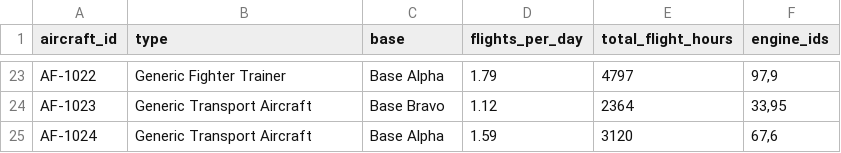
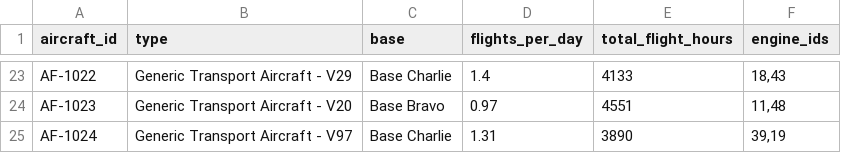
Before and after one commit to Shlok82/Vayu-Drishti, a CSV file: data/aircraft_master.csv, drawn as a sheet; only a part is shown, gaps mark what is left out; the diff covers the shown part only; the diff names each change by its address in the sheet, - before the commit and + after, or states it on an @@ line.

```diff
--- a/data/aircraft_master.csv
+++ b/data/aircraft_master.csv
-B23 (type): Generic Fighter Trainer
+B23 (type): Generic Transport Aircraft - V29
-C23 (base): Base Alpha
+C23 (base): Base Charlie
-D23 (flights_per_day): 1.79
+D23 (flights_per_day): 1.4
-E23 (total_flight_hours): 4797
+E23 (total_flight_hours): 4133
-F23 (engine_ids): 97,9
+F23 (engine_ids): 18,43
-B24 (type): Generic Transport Aircraft
+B24 (type): Generic Transport Aircraft - V20
-D24 (flights_per_day): 1.12
+D24 (flights_per_day): 0.97
-E24 (total_flight_hours): 2364
+E24 (total_flight_hours): 4551
-F24 (engine_ids): 33,95
+F24 (engine_ids): 11,48
-B25 (type): Generic Transport Aircraft
+B25 (type): Generic Transport Aircraft - V97
-C25 (base): Base Alpha
+C25 (base): Base Charlie
-D25 (flights_per_day): 1.59
+D25 (flights_per_day): 1.31
-E25 (total_flight_hours): 3120
+E25 (total_flight_hours): 3890
-F25 (engine_ids): 67,6
+F25 (engine_ids): 39,19
```
Also changed, not shown: 93 edited cells elsewhere in this file, data/flight_schedule.csv, data/maintenance_logs.csv, 2 other files.
